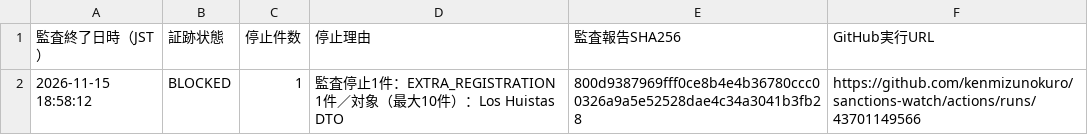
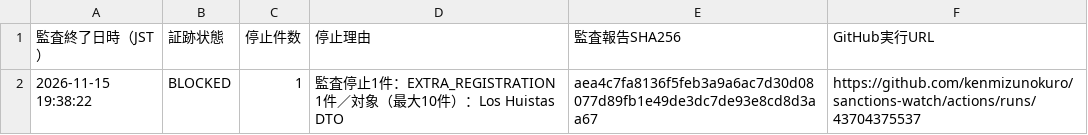
Before and after one commit to kenmizunokuro/sanctions-watch, a CSV file: data/dashboard/ofac_integrity.csv, drawn as a sheet.

```diff
--- a/data/dashboard/ofac_integrity.csv
+++ b/data/dashboard/ofac_integrity.csv
@@ -1,2 +1,2 @@
 監査終了日時（JST）,証跡状態,停止件数,停止理由,監査報告SHA256,GitHub実行URL
-2026-11-15 18:58:12,BLOCKED,1,監査停止1件：EXTRA_REGISTRATION 1件／対象（最大10件）：Los Huistas DTO,800d9387969fff0ce8b4e4b36780ccc00326a9a5e52528dae4c34a3041b3fb28,https://github.com/kenmizunokuro/sanctions-watch/actions/runs/43701149566
+2026-11-15 19:38:22,BLOCKED,1,監査停止1件：EXTRA_REGISTRATION 1件／対象（最大10件）：Los Huistas DTO,aea4c7fa8136f5feb3a9a6ac7d30d08077d89fb1e49de3dc7de93e8cd8d3aa67,https://github.com/kenmizunokuro/sanctions-watch/actions/runs/43704375537
```
Also changed, not shown: data/dashboard/status.csv, data/dashboard/status_detail.csv, 1 other file.
